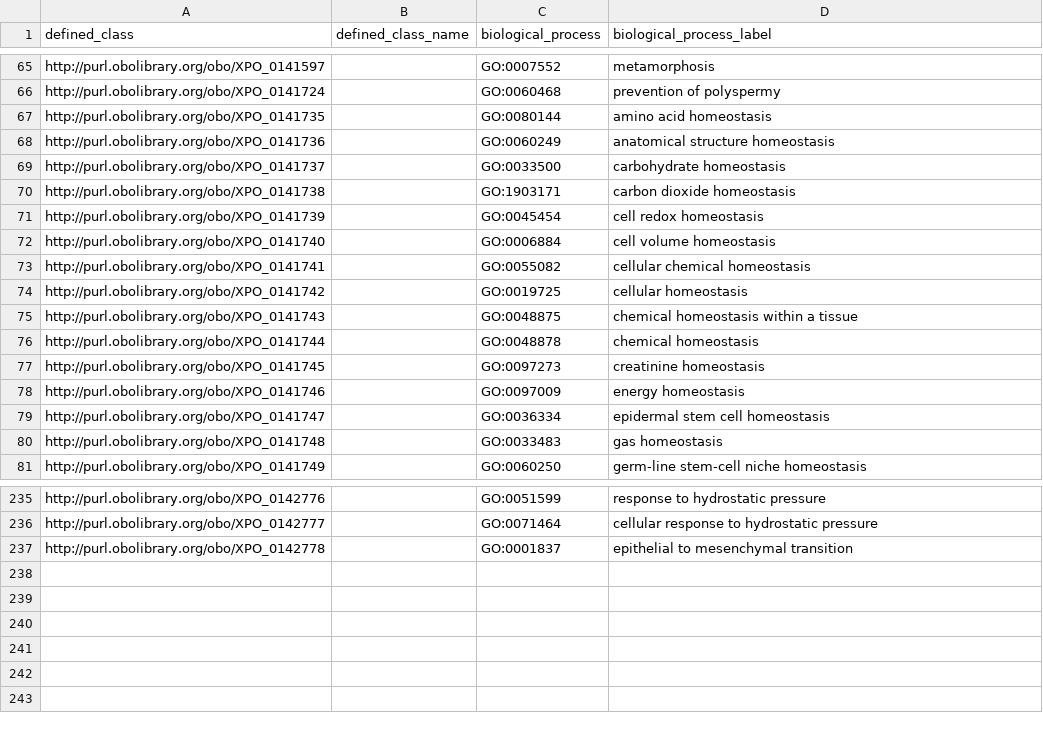
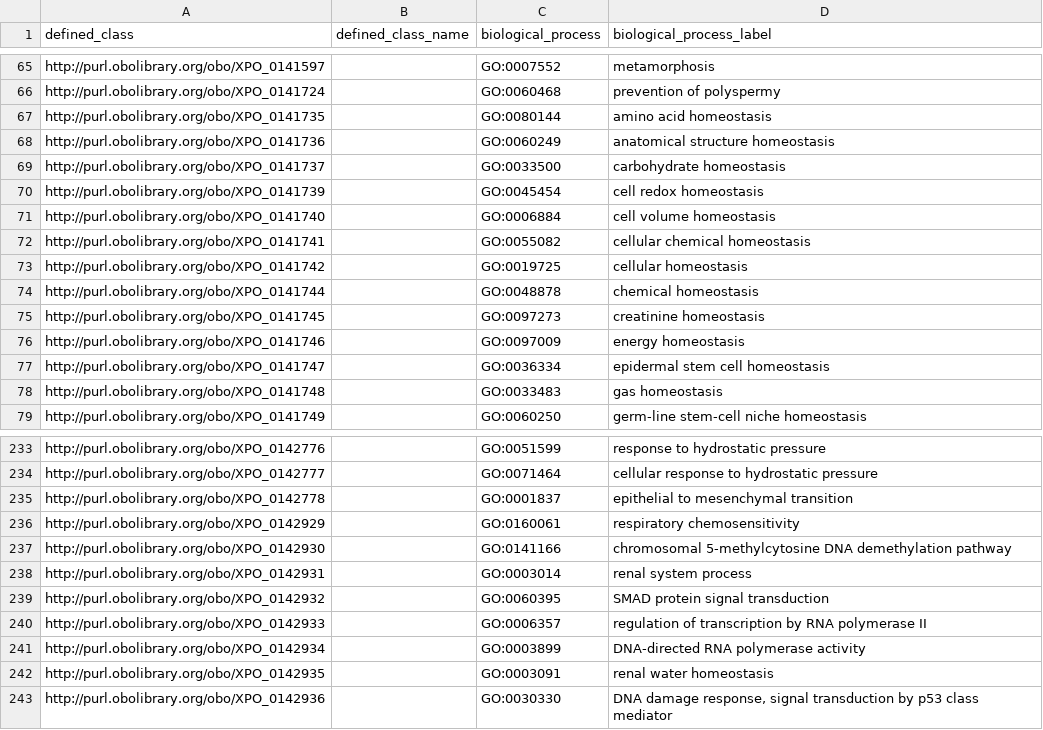
Before and after one commit to obophenotype/xenopus-phenotype-ontology, a TSV file: src/patterns/data/manual/abnormalBiologicalProcess.tsv, drawn as a sheet; only a part is shown, gaps mark what is left out.

Commit message:
Add abnormal BP and MF replacement terms.

```diff
--- a/src/patterns/data/manual/abnormalBiologicalProcess.tsv
+++ b/src/patterns/data/manual/abnormalBiologicalProcess.tsv
@@ -69,3 +69,2 @@ http://purl.obolibrary.org/obo/XPO_0141736		GO:0060249	anatomical structure home
 http://purl.obolibrary.org/obo/XPO_0141737		GO:0033500	carbohydrate homeostasis
-http://purl.obolibrary.org/obo/XPO_0141738		GO:1903171	carbon dioxide homeostasis
 http://purl.obolibrary.org/obo/XPO_0141739		GO:0045454	cell redox homeostasis
@@ -74,3 +73,2 @@ http://purl.obolibrary.org/obo/XPO_0141741		GO:0055082	cellular chemical homeost
 http://purl.obolibrary.org/obo/XPO_0141742		GO:0019725	cellular homeostasis
-http://purl.obolibrary.org/obo/XPO_0141743		GO:0048875	chemical homeostasis within a tissue
 http://purl.obolibrary.org/obo/XPO_0141744		GO:0048878	chemical homeostasis
@@ -237 +235,9 @@ http://purl.obolibrary.org/obo/XPO_0142777		GO:0071464	cellular response to hydr
 http://purl.obolibrary.org/obo/XPO_0142778		GO:0001837	epithelial to mesenchymal transition
+http://purl.obolibrary.org/obo/XPO_0142929		GO:0160061	respiratory chemosensitivity
+http://purl.obolibrary.org/obo/XPO_0142930		GO:0141166	chromosomal 5-methylcytosine DNA demethylation pathway
+http://purl.obolibrary.org/obo/XPO_0142931		GO:0003014	renal system process
+http://purl.obolibrary.org/obo/XPO_0142932		GO:0060395	SMAD protein signal transduction
+http://purl.obolibrary.org/obo/XPO_0142933		GO:0006357	regulation of transcription by RNA polymerase II
+http://purl.obolibrary.org/obo/XPO_0142934		GO:0003899	DNA-directed RNA polymerase activity
+http://purl.obolibrary.org/obo/XPO_0142935		GO:0003091	renal water homeostasis
+http://purl.obolibrary.org/obo/XPO_0142936		GO:0030330	DNA damage response, signal transduction by p53 class mediator
```
Also changed, not shown: src/patterns/data/manual/abnormalMolecularFunction.tsv, 1 other file.
